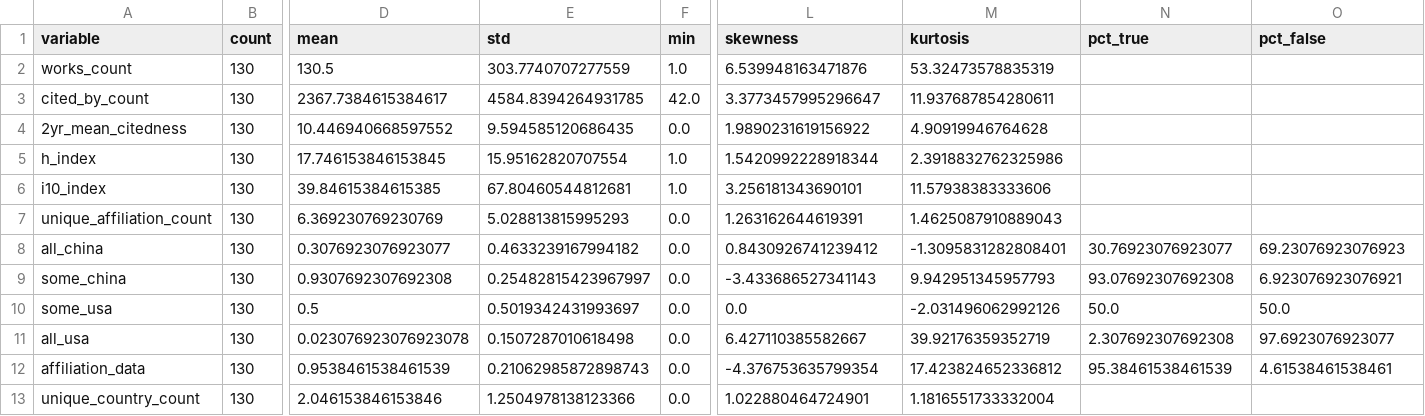
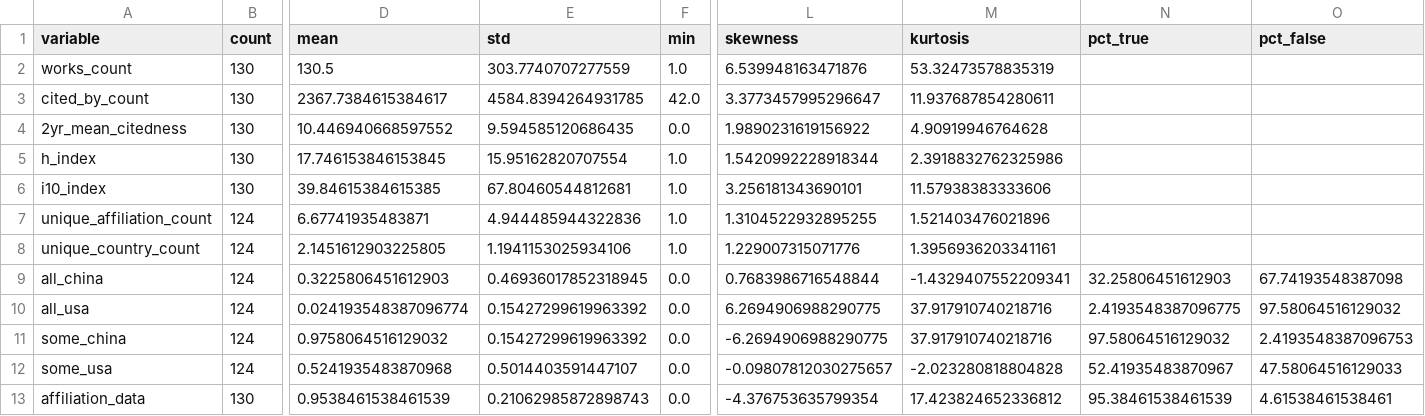
Before and after one commit to evjohnston/public_openalex, a CSV file: tables/Alibaba_descriptive_statistics.csv, drawn as a sheet; only a part is shown, gaps mark what is left out; removed rows and columns are numbered as before the commit, all else as after; rows hold the shown columns only; the diff covers the shown part only; the diff names each change by its address in the sheet, - before the commit and + after, or states it on an @@ line.

```diff
--- a/tables/Alibaba_descriptive_statistics.csv
+++ b/tables/Alibaba_descriptive_statistics.csv
-B7 (count): 130
+B7 (count): 124
-D7 (mean): 6.369230769230769
+D7 (mean): 6.67741935483871
-E7 (std): 5.028813815995293
+E7 (std): 4.944485944322836
-F7 (min): 0.0
+F7 (min): 1.0
-L7 (skewness): 1.263162644619391
+L7 (skewness): 1.3104522932895255
-M7 (kurtosis): 1.4625087910889043
+M7 (kurtosis): 1.521403476021896
+row 8: unique_country_count | 124 | 2.1451612903225805 | 1.1941153025934106 | 1.0 | 1.229007315071776 | 1.3956936203341161
-B9 (count): 130
+B9 (count): 124
-D9 (mean): 0.3076923076923077
+D9 (mean): 0.3225806451612903
-E9 (std): 0.4633239167994182
+E9 (std): 0.46936017852318945
-L9 (skewness): 0.8430926741239412
+L9 (skewness): 0.7683986716548844
-M9 (kurtosis): -1.3095831282808401
+M9 (kurtosis): -1.4329407552209341
-N9 (pct_true): 30.76923076923077
+N9 (pct_true): 32.25806451612903
-O9 (pct_false): 69.23076923076923
+O9 (pct_false): 67.74193548387098
+row 10: all_usa | 124 | 0.024193548387096774 | 0.15427299619963392 | 0.0 | 6.2694906988290775 | 37.917910740218716 | 2.4193548387096775 | 97.58064516129032
-B11:B12 (count): 130
+B11:B12 (count): 124
-D11 (mean): 0.9307692307692308
+D11 (mean): 0.9758064516129032
-E11 (std): 0.25482815423967997
+E11 (std): 0.15427299619963392
-L11 (skewness): -3.433686527341143
+L11 (skewness): -6.2694906988290775
-M11 (kurtosis): 9.942951345957793
+M11 (kurtosis): 37.917910740218716
-N11 (pct_true): 93.07692307692308
+N11 (pct_true): 97.58064516129032
-O11 (pct_false): 6.923076923076921
+O11 (pct_false): 2.4193548387096753
-D12 (mean): 0.5
+D12 (mean): 0.5241935483870968
-E12 (std): 0.5019342431993697
+E12 (std): 0.5014403591447107
-L12 (skewness): 0.0
+L12 (skewness): -0.09807812030275657
-M12 (kurtosis): -2.031496062992126
+M12 (kurtosis): -2.023280818804828
-N12 (pct_true): 50.0
+N12 (pct_true): 52.41935483870967
-O12 (pct_false): 50.0
+O12 (pct_false): 47.58064516129033
-row 11: all_usa | 130 | 0.023076923076923078 | 0.1507287010618498 | 0.0 | 6.427110385582667 | 39.92176359352719 | 2.307692307692308 | 97.6923076923077
-row 13: unique_country_count | 130 | 2.046153846153846 | 1.2504978138123366 | 0.0 | 1.022880464724901 | 1.1816551733332004
```
Also changed, not shown: 2 edited cells elsewhere in this file, tables/Anthropic_descriptive_statistics.csv, tables/DeepMind_descriptive_statistics.csv, 9 other files.
